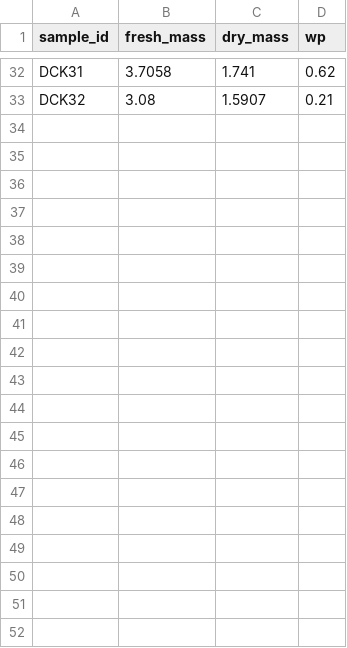
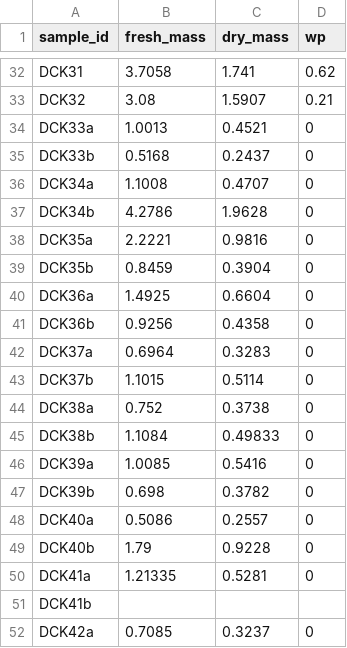
Before and after one commit to schwilklab/species-comp-flam, a CSV file: data/hydro_flam/lfmc_wp.csv, drawn as a sheet; only a part is shown, gaps mark what is left out; the diff covers the shown part only.

Commit message:
Added data of samples burned in 081825 and 081925 in samples.csv and lfmc_wp.csv and burn_trial.csv

```diff
--- a/data/hydro_flam/lfmc_wp.csv
+++ b/data/hydro_flam/lfmc_wp.csv
@@ -33 +33,20 @@ DCK31,3.7058,1.741,0.62
 DCK32,3.08,1.5907,0.21
+DCK33a,1.0013,0.4521,0
+DCK33b,0.5168,0.2437,0
+DCK34a,1.1008,0.4707,0
+DCK34b,4.2786,1.9628,0
+DCK35a,2.2221,0.9816,0
+DCK35b,0.8459,0.3904,0
+DCK36a,1.4925,0.6604,0
+DCK36b,0.9256,0.4358,0
+DCK37a,0.6964,0.3283,0
+DCK37b,1.1015,0.5114,0
+DCK38a,0.752,0.3738,0
+DCK38b,1.1084,0.49833,0
+DCK39a,1.0085,0.5416,0
+DCK39b,0.698,0.3782,0
+DCK40a,0.5086,0.2557,0
+DCK40b,1.79,0.9228,0
+DCK41a,1.21335,0.5281,0
+DCK41b,,,
+DCK42a,0.7085,0.3237,0
```
Also changed, not shown: 9 added rows elsewhere in this file, data/hydro_flam/burn_trials.csv, data/hydro_flam/samples.csv.
